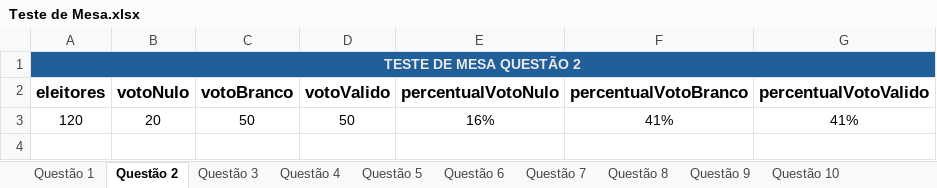
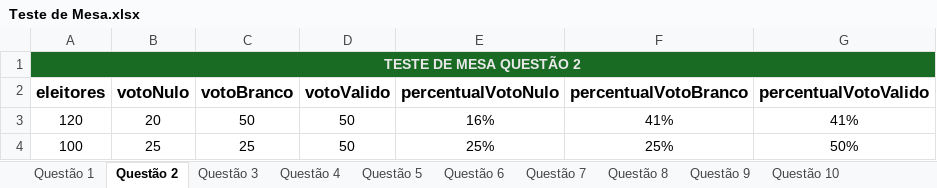
Before and after one commit to JohnatanCoelho/LinguagemProgramacao1, an Excel workbook: Teste de Mesa/Teste de Mesa.xlsx, sheet Questão 2, drawn as a sheet; values as stored, in another font and other column widths than the file's, no borders; table styles not drawn; the diff names each change by its address in the sheet, - before the commit and + after, or states it on an @@ line.

Commit message:
Formatação das planilhas e entrega da questão 17

```diff
--- a/Teste de Mesa/Teste de Mesa.xlsx (sheet Questão 2)
+++ b/Teste de Mesa/Teste de Mesa.xlsx (sheet Questão 2)
-A1:G1 fill: #215F9A
+A1:G1 fill: #196B24
+row 4: 100 | 25 | 25 | 50 | 25% | 25% | 50%
```
Also changed, not shown: sheet Questão 8, sheet Questão 9, sheet Questão 7, sheet Questão 16, sheet Questão 6, sheet Questão 5, 9 more sheets, other sheet tabs, 2 other files.
